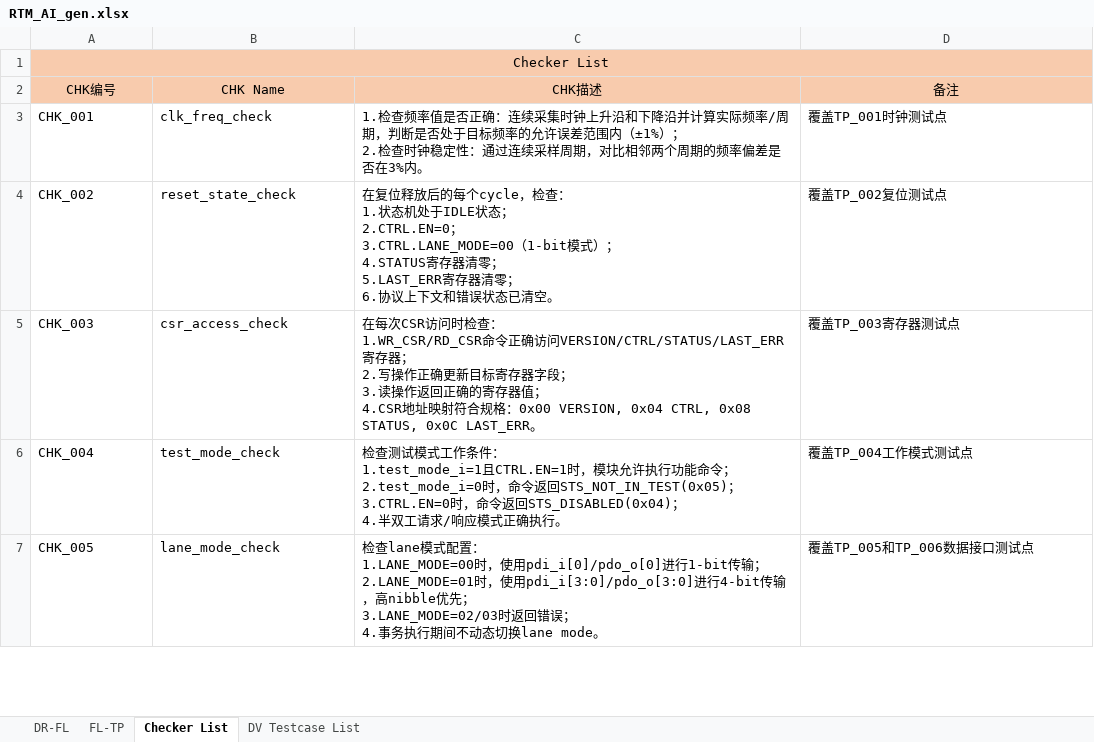
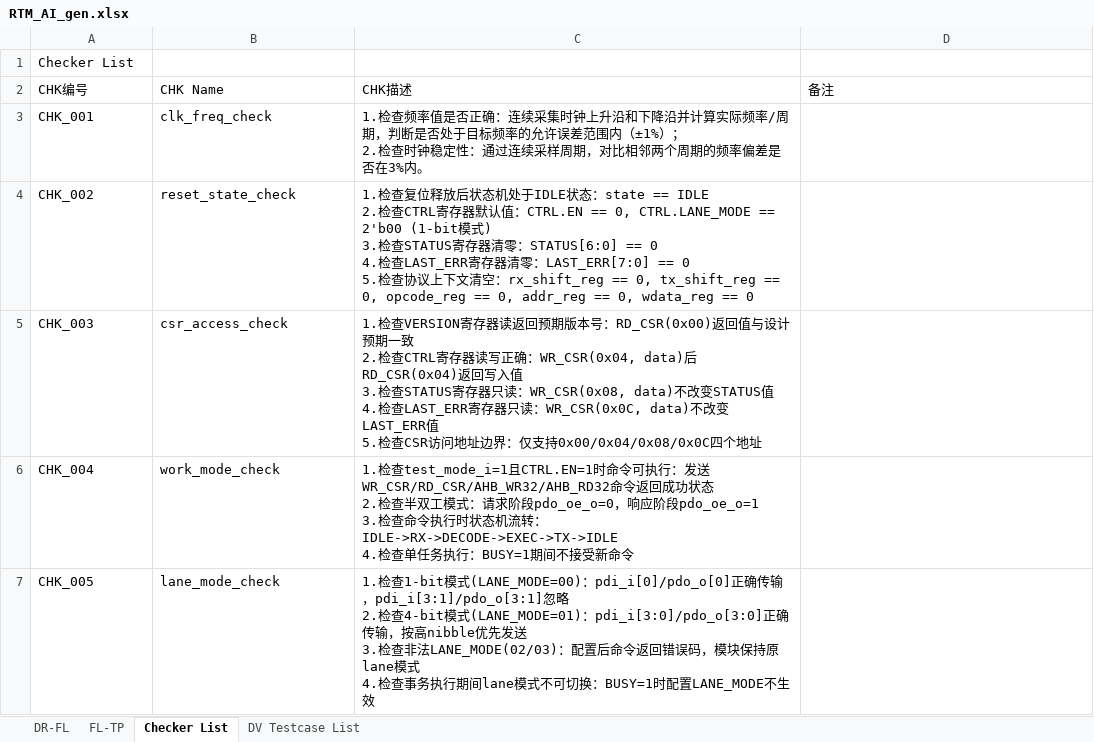
Before and after one commit to changchang6/ai_cc_rtm_gen, an Excel workbook: RTM_AI_gen.xlsx, sheet Checker List, drawn as a sheet; only a part is shown; values as stored, in another font and other column widths than the file's, no borders; removed rows and columns are numbered as before the commit, all else as after; ↵ is a line break in a cell; the diff covers the shown part only; the diff names each change by its address in the sheet, - before the commit and + after, or states it on an @@ line.

```diff
--- a/RTM_AI_gen.xlsx (sheet Checker List)
+++ b/RTM_AI_gen.xlsx (sheet Checker List)
@@ A1 fill: #F8CBAD → none, alignment: center → left @@
-A1:D1 merged
@@ A2:D2 fill: #F8CBAD → none, alignment: center → left @@
-D3: 覆盖TP_001时钟测试点
+D3: (empty)
-C4: 在复位释放后的每个cycle，检查： ↵ 1.状态机处于IDLE状态； ↵ 2.CTRL.EN=0； ↵ 3.CTRL.LANE_MODE=00（1-bit模式）； ↵ 4.STATUS寄存器清零； ↵ 5.LAST_ERR寄存器清零； ↵ 6.协议上下文和错误状态已清空。
+C4: 1.检查复位释放后状态机处于IDLE状态：state == IDLE ↵ 2.检查CTRL寄存器默认值：CTRL.EN == 0, CTRL.LANE_MODE == 2'b00 (1-bit模式) ↵ 3.检查STATUS寄存器清零：STATUS[6:0] == 0 ↵ 4.检查LAST_ERR寄存器清零：LAST_ERR[7:0] == 0 ↵ 5.检查协议上下文清空：rx_shift_reg == 0, tx_shift_reg == 0, opcode_reg == 0, addr_reg == 0, wdata_reg == 0
-D4: 覆盖TP_002复位测试点
+D4: (empty)
-C5: 在每次CSR访问时检查： ↵ 1.WR_CSR/RD_CSR命令正确访问VERSION/CTRL/STATUS/LAST_ERR寄存器； ↵ 2.写操作正确更新目标寄存器字段； ↵ 3.读操作返回正确的寄存器值； ↵ 4.CSR地址映射符合规格：0x00 VERSION, 0x04 CTRL, 0x08 STATUS, 0x0C LAST_ERR。
+C5: 1.检查VERSION寄存器读返回预期版本号：RD_CSR(0x00)返回值与设计预期一致 ↵ 2.检查CTRL寄存器读写正确：WR_CSR(0x04, data)后RD_CSR(0x04)返回写入值 ↵ 3.检查STATUS寄存器只读：WR_CSR(0x08, data)不改变STATUS值 ↵ 4.检查LAST_ERR寄存器只读：WR_CSR(0x0C, data)不改变LAST_ERR值 ↵ 5.检查CSR访问地址边界：仅支持0x00/0x04/0x08/0x0C四个地址
-D5: 覆盖TP_003寄存器测试点
+D5: (empty)
-B6: test_mode_check
+B6: work_mode_check
-C6: 检查测试模式工作条件： ↵ 1.test_mode_i=1且CTRL.EN=1时，模块允许执行功能命令； ↵ 2.test_mode_i=0时，命令返回STS_NOT_IN_TEST(0x05)； ↵ 3.CTRL.EN=0时，命令返回STS_DISABLED(0x04)； ↵ 4.半双工请求/响应模式正确执行。
+C6: 1.检查test_mode_i=1且CTRL.EN=1时命令可执行：发送WR_CSR/RD_CSR/AHB_WR32/AHB_RD32命令返回成功状态 ↵ 2.检查半双工模式：请求阶段pdo_oe_o=0，响应阶段pdo_oe_o=1 ↵ 3.检查命令执行时状态机流转：IDLE->RX->DECODE->EXEC->TX->IDLE ↵ 4.检查单任务执行：BUSY=1期间不接受新命令
-D6: 覆盖TP_004工作模式测试点
+D6: (empty)
-C7: 检查lane模式配置： ↵ 1.LANE_MODE=00时，使用pdi_i[0]/pdo_o[0]进行1-bit传输； ↵ 2.LANE_MODE=01时，使用pdi_i[3:0]/pdo_o[3:0]进行4-bit传输，高nibble优先； ↵ 3.LANE_MODE=02/03时返回错误； ↵ 4.事务执行期间不动态切换lane mode。
+C7: 1.检查1-bit模式(LANE_MODE=00)：pdi_i[0]/pdo_o[0]正确传输，pdi_i[3:1]/pdo_o[3:1]忽略 ↵ 2.检查4-bit模式(LANE_MODE=01)：pdi_i[3:0]/pdo_o[3:0]正确传输，按高nibble优先发送 ↵ 3.检查非法LANE_MODE(02/03)：配置后命令返回错误码，模块保持原lane模式 ↵ 4.检查事务执行期间lane模式不可切换：BUSY=1时配置LANE_MODE不生效
-D7: 覆盖TP_005和TP_006数据接口测试点
+D7: (empty)
```
Also changed, not shown: 7 added rows, 3 removed rows, 16 edited cells, cell formats and merged cells elsewhere in this sheet, sheet FL-TP, sheet DV Testcase List, RTM_AI.xlsx, 1 other file.
